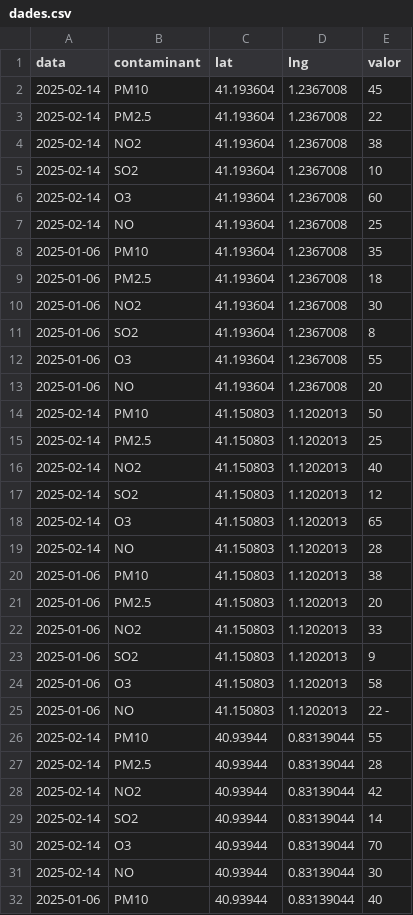
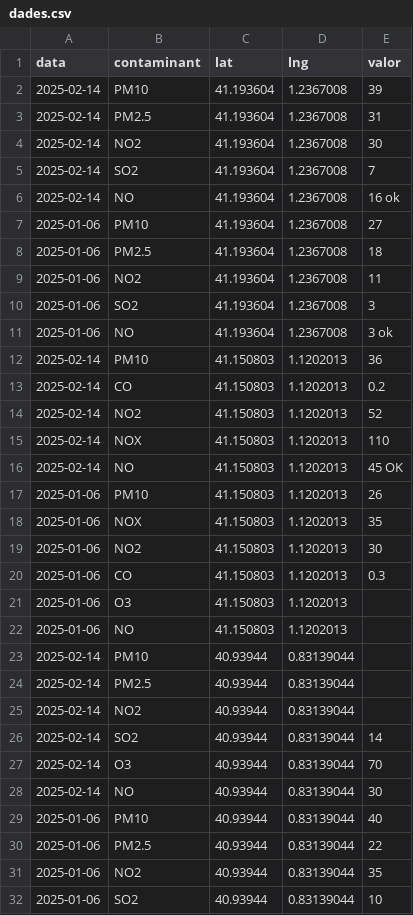
Before and after one commit to yjiang4pompeu/yjiang4pompeu.github.io, a CSV file: mapa/dades.csv, drawn as a sheet; only a part is shown; the shorter side is filled out with more unchanged rows.

Commit message:
Update dades.csv

```diff
--- a/mapa/dades.csv
+++ b/mapa/dades.csv
@@ -1,29 +1,26 @@
 data,contaminant,lat,lng,valor
-2025-02-14,PM10,41.193604,1.2367008,45
-2025-02-14,PM2.5,41.193604,1.2367008,22
-2025-02-14,NO2,41.193604,1.2367008,38
-2025-02-14,SO2,41.193604,1.2367008,10
-2025-02-14,O3,41.193604,1.2367008,60
-2025-02-14,NO,41.193604,1.2367008,25
-2025-01-06,PM10,41.193604,1.2367008,35
+2025-02-14,PM10,41.193604,1.2367008,39
+2025-02-14,PM2.5,41.193604,1.2367008,31
+2025-02-14,NO2,41.193604,1.2367008,30
+2025-02-14,SO2,41.193604,1.2367008,7
+2025-02-14,NO,41.193604,1.2367008,16 ok
+2025-01-06,PM10,41.193604,1.2367008,27
 2025-01-06,PM2.5,41.193604,1.2367008,18
-2025-01-06,NO2,41.193604,1.2367008,30
-2025-01-06,SO2,41.193604,1.2367008,8
-2025-01-06,O3,41.193604,1.2367008,55
-2025-01-06,NO,41.193604,1.2367008,20
-2025-02-14,PM10,41.150803,1.1202013,50
-2025-02-14,PM2.5,41.150803,1.1202013,25
-2025-02-14,NO2,41.150803,1.1202013,40
-2025-02-14,SO2,41.150803,1.1202013,12
-2025-02-14,O3,41.150803,1.1202013,65
-2025-02-14,NO,41.150803,1.1202013,28
-2025-01-06,PM10,41.150803,1.1202013,38
-2025-01-06,PM2.5,41.150803,1.1202013,20
-2025-01-06,NO2,41.150803,1.1202013,33
-2025-01-06,SO2,41.150803,1.1202013,9
-2025-01-06,O3,41.150803,1.1202013,58
-2025-01-06,NO,41.150803,1.1202013,22 -
-2025-02-14,PM10,40.93944,0.83139044,55
-2025-02-14,PM2.5,40.93944,0.83139044,28
-2025-02-14,NO2,40.93944,0.83139044,42
+2025-01-06,NO2,41.193604,1.2367008,11
+2025-01-06,SO2,41.193604,1.2367008,3
+2025-01-06,NO,41.193604,1.2367008,3 ok
+2025-02-14,PM10,41.150803,1.1202013,36
+2025-02-14,CO,41.150803,1.1202013,0.2
+2025-02-14,NO2,41.150803,1.1202013,52
+2025-02-14,NOX,41.150803,1.1202013,110
+2025-02-14,NO,41.150803,1.1202013,45 OK
+2025-01-06,PM10,41.150803,1.1202013,26
+2025-01-06,NOX,41.150803,1.1202013,35
+2025-01-06,NO2,41.150803,1.1202013,30
+2025-01-06,CO,41.150803,1.1202013,0.3
+2025-01-06,O3,41.150803,1.1202013,
+2025-01-06,NO,41.150803,1.1202013,
+2025-02-14,PM10,40.93944,0.83139044,
+2025-02-14,PM2.5,40.93944,0.83139044,
+2025-02-14,NO2,40.93944,0.83139044,
 2025-02-14,SO2,40.93944,0.83139044,14
```
